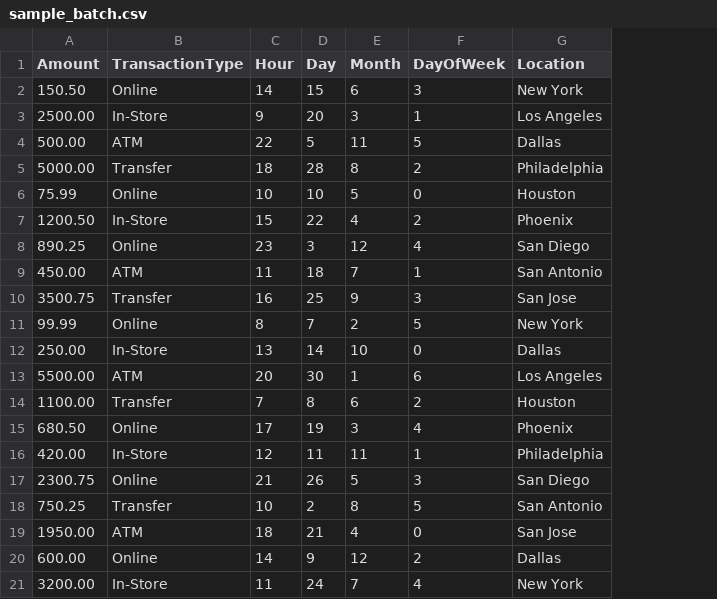
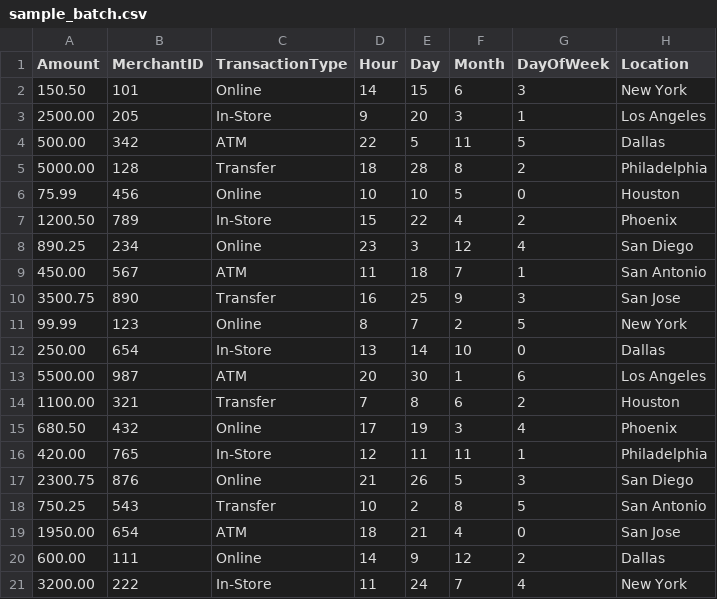
Before and after one commit to kchodvadiya14/ML_InnovateX, a CSV file: sample_batch.csv, drawn as a sheet; the diff names each change by its address in the sheet, - before the commit and + after, or states it on an @@ line.

Commit message:
Fix: Add MerchantID feature (16 features total for scaler)

```diff
--- a/sample_batch.csv
+++ b/sample_batch.csv
+column B (MerchantID), rows 2-21: 101 | 205 | 342 | 128 | 456 | 789 | 234 | 567 | 890 | 123 | 654 | 987 | 321 | 432 | 765 | 876 | 543 | 654 | 111 | 222
```
Also changed, not shown: 1 other file.
